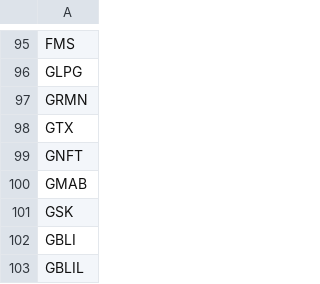
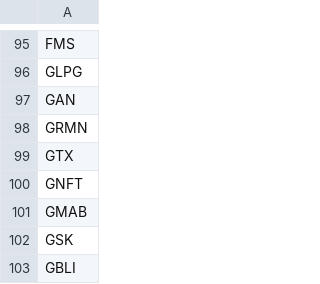
Before and after one commit to shilewenuw/get_all_tickers, a CSV file: get_all_tickers/EU_tickers.csv, drawn as a sheet; only a part is shown, gaps mark what is left out; the shorter side is filled out with more unchanged rows; the diff names each change by its address in the sheet, - before the commit and + after, or states it on an @@ line.

```diff
--- a/get_all_tickers/EU_tickers.csv
+++ b/get_all_tickers/EU_tickers.csv
+row 97: GAN
```
Also changed, not shown: get_all_tickers/tickers.csv, 2 other files.
